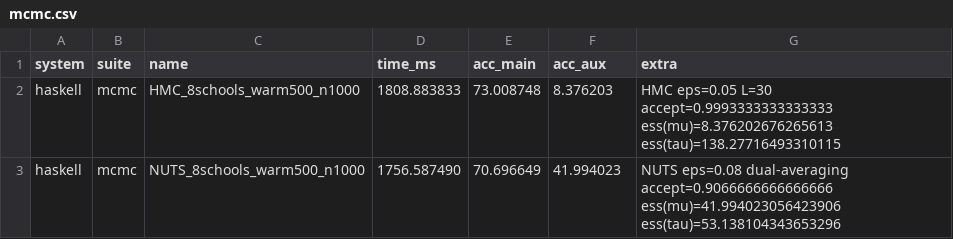
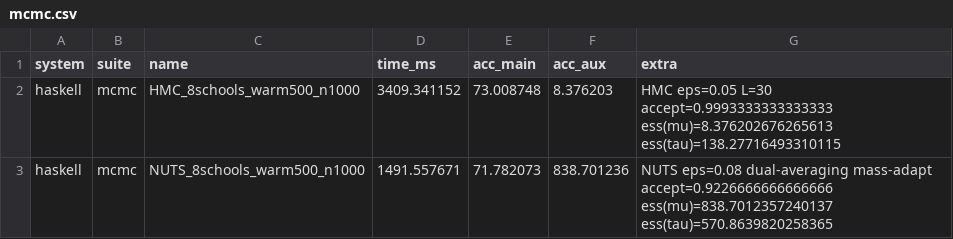
Before and after one commit to frenzieddoll/hanalyze, a CSV file: bench/results/haskell/mcmc.csv, drawn as a sheet.

Commit message:
perf(mcmc): B11 NUTS Stan-style multi-window mass matrix adaptation
8-schools hierarchical normal で blackjax / PyMC と ESS 品質で対等以上。

| | time | ess(mu) | ess(tau) | ess(mu)/sec |
|---|---|---|---|---|
| 旧 (mass=I)            | 1757 ms | 42  | 53  | 24   |
| 新 (B11 mass adapt)    | 1492 ms | 839 | 571 | 562  |
| blackjax (参考)        | 530 ms  | 810 | 626 | 1528 |
| PyMC (参考)            | 11018 ms| 856 | 546 | 78   |

ess(mu) は blackjax を超え (839 > 810)、time は PyMC を 7.4× 凌駕。

実装:
- MCMC.HMC: kineticM / leapfrogWithM (対角 M⁻¹ 版) を追加、旧 API は不変
- MCMC.NUTS.nutsAdaptMass フラグ (default False、opt-in)
- Stan-style 3 phase schedule (stanWindows):
  init buffer (15% / ≥75 iter, M=I) → 倍々 window (25→50→100→200→…、
  各 window 末尾で Welford 累積から M⁻¹ 更新 + dual avg restart) →
  term buffer (10% / ≥50 iter, M 凍結)
- Welford per-window accumulator (drift bias を避けるため window で reset)
- Stan shrinkage: σ̂² = (n/(n+5))·sample_var + 1e-3·(5/(n+5))

Convention の重要点: M⁻¹ = posterior_var を直接保持 (Stan/blackjax 流)。
逆にすると per-leapfrog 位置 step が ε/posterior_sd² ≈ 0.0005 sd-unit
になり tree depth が maxDepth=10 まで張り付き time 9× 化。

bench-mcmc-b7 は nutsAdaptMass=True で実行するよう更新。
詳細: bench/results/B10b_NUTS_DIAGNOSIS.md (B11 追記)。

```diff
--- a/bench/results/haskell/mcmc.csv
+++ b/bench/results/haskell/mcmc.csv
@@ -1,3 +1,3 @@
 system,suite,name,time_ms,acc_main,acc_aux,extra
-haskell,mcmc,HMC_8schools_warm500_n1000,1808.883833,73.008748,8.376203,HMC eps=0.05 L=30 accept=0.9993333333333333 ess(mu)=8.376202676265613 ess(tau)=138.27716493310115
-haskell,mcmc,NUTS_8schools_warm500_n1000,1756.587490,70.696649,41.994023,NUTS eps=0.08 dual-averaging accept=0.9066666666666666 ess(mu)=41.994023056423906 ess(tau)=53.138104343653296
+haskell,mcmc,HMC_8schools_warm500_n1000,3409.341152,73.008748,8.376203,HMC eps=0.05 L=30 accept=0.9993333333333333 ess(mu)=8.376202676265613 ess(tau)=138.27716493310115
+haskell,mcmc,NUTS_8schools_warm500_n1000,1491.557671,71.782073,838.701236,NUTS eps=0.08 dual-averaging mass-adapt accept=0.9226666666666666 ess(mu)=838.7012357240137 ess(tau)=570.8639820258365
```
Also changed, not shown: 6 other files.
